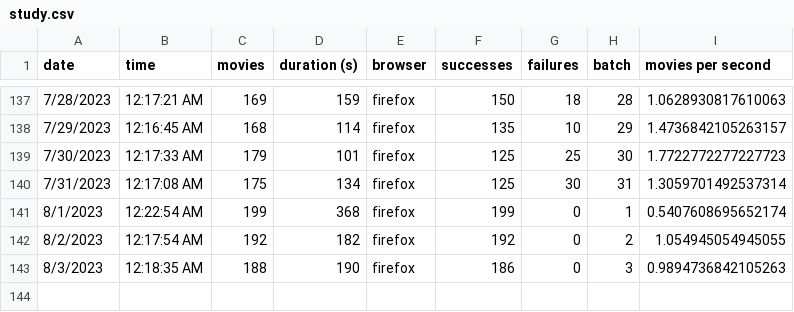
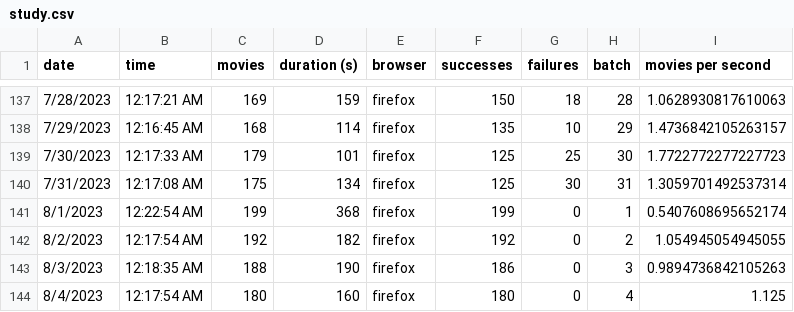
Before and after one commit to TomasHubelbauer/csfd-digest, a CSV file: study.csv, drawn as a sheet; only a part is shown, gaps mark what is left out.

```diff
--- a/study.csv
+++ b/study.csv
@@ -143 +143,2 @@ date,time,movies,duration (s),browser,successes,failures,batch,movies per second
 8/3/2023,12:18:35 AM,188,190,firefox,186,0,3,0.9894736842105263
+8/4/2023,12:17:54 AM,180,160,firefox,180,0,4,1.125
```
Also changed, not shown: 42 other files.
